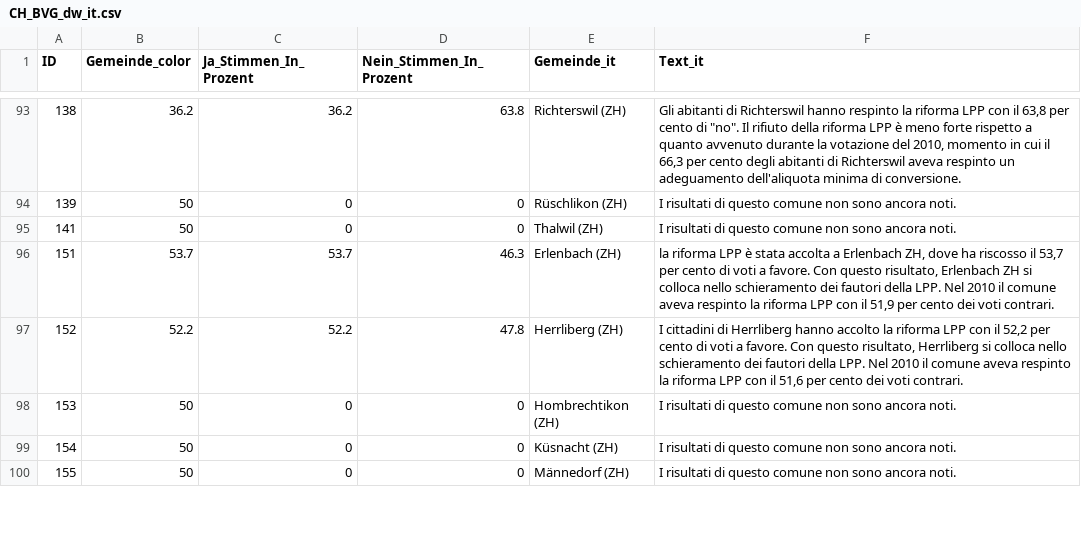
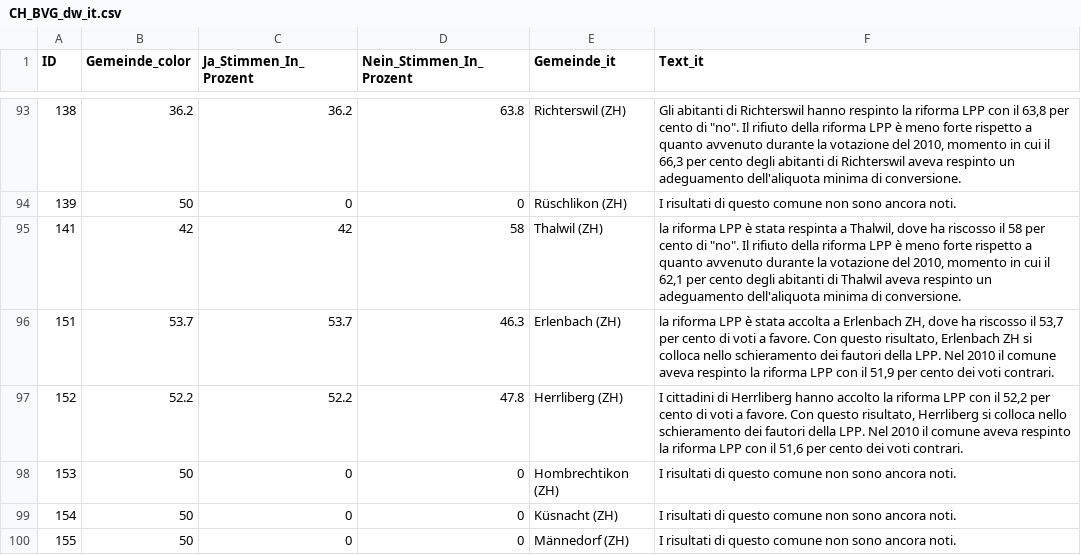
Before and after one commit to awp-finanznachrichten/lena_september2024, a CSV file: Output_Switzerland/CH_BVG_dw_it.csv, drawn as a sheet; only a part is shown, gaps mark what is left out; the diff covers the shown part only.

```diff
--- a/Output_Switzerland/CH_BVG_dw_it.csv
+++ b/Output_Switzerland/CH_BVG_dw_it.csv
@@ -107,3 +107,3 @@
 139,50,0,0,"Rüschlikon (ZH)","I risultati di questo comune non sono ancora noti."
-141,50,0,0,"Thalwil (ZH)","I risultati di questo comune non sono ancora noti."
+141,42,42,58,"Thalwil (ZH)","la riforma LPP è stata respinta a Thalwil, dove ha riscosso il 58 per cento di ""no"". Il rifiuto della riforma LPP è meno forte rispetto a quanto avvenuto durante la votazione del 2010, momento in cui il 62,1 per cento degli abitanti di Thalwil aveva respinto un adeguamento dell'aliquota minima di conversione."
 151,53.7,53.7,46.3,"Erlenbach (ZH)","la riforma LPP è stata accolta a Erlenbach ZH, dove ha riscosso il 53,7 per cento di voti a favore. Con questo risultato, Erlenbach ZH si colloca nello schieramento dei fautori della LPP. Nel 2010 il comune aveva respinto la riforma LPP con il 51,9 per cento dei voti contrari.
```
Also changed, not shown: 20 edited cells elsewhere in this file, Output_Cantons/ZH_CH_BVG_dw_de.csv, Output_Switzerland/CH_BVG_dw_de.csv, 17 other files.
